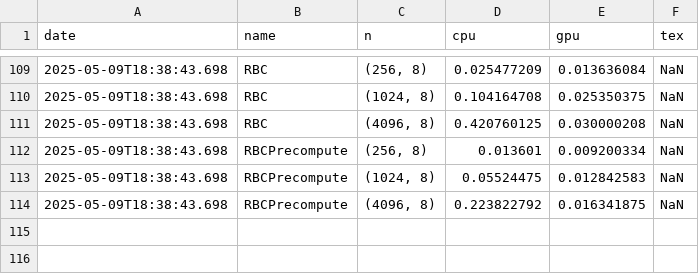
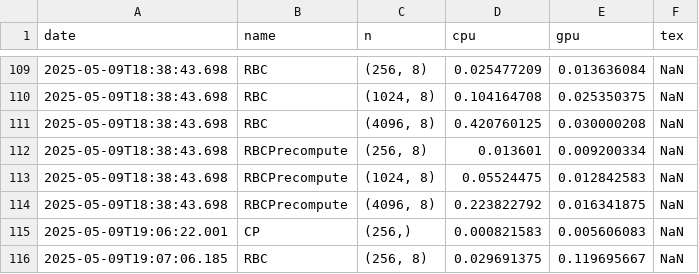
Before and after one commit to ialeeson/DynamicProgrammingGPU.jl, a CSV file: src/times.csv, drawn as a sheet; only a part is shown, gaps mark what is left out.

```diff
--- a/src/times.csv
+++ b/src/times.csv
@@ -114 +114,3 @@ date,name,n,cpu,gpu,tex
 2025-05-09T18:38:43.698,RBCPrecompute,"(4096, 8)",0.223822792,0.016341875,NaN
+2025-05-09T19:06:22.001,CP,"(256,)",0.000821583,0.005606083,NaN
+2025-05-09T19:07:06.185,RBC,"(256, 8)",0.029691375,0.119695667,NaN
```
Also changed, not shown: 4 other files.
